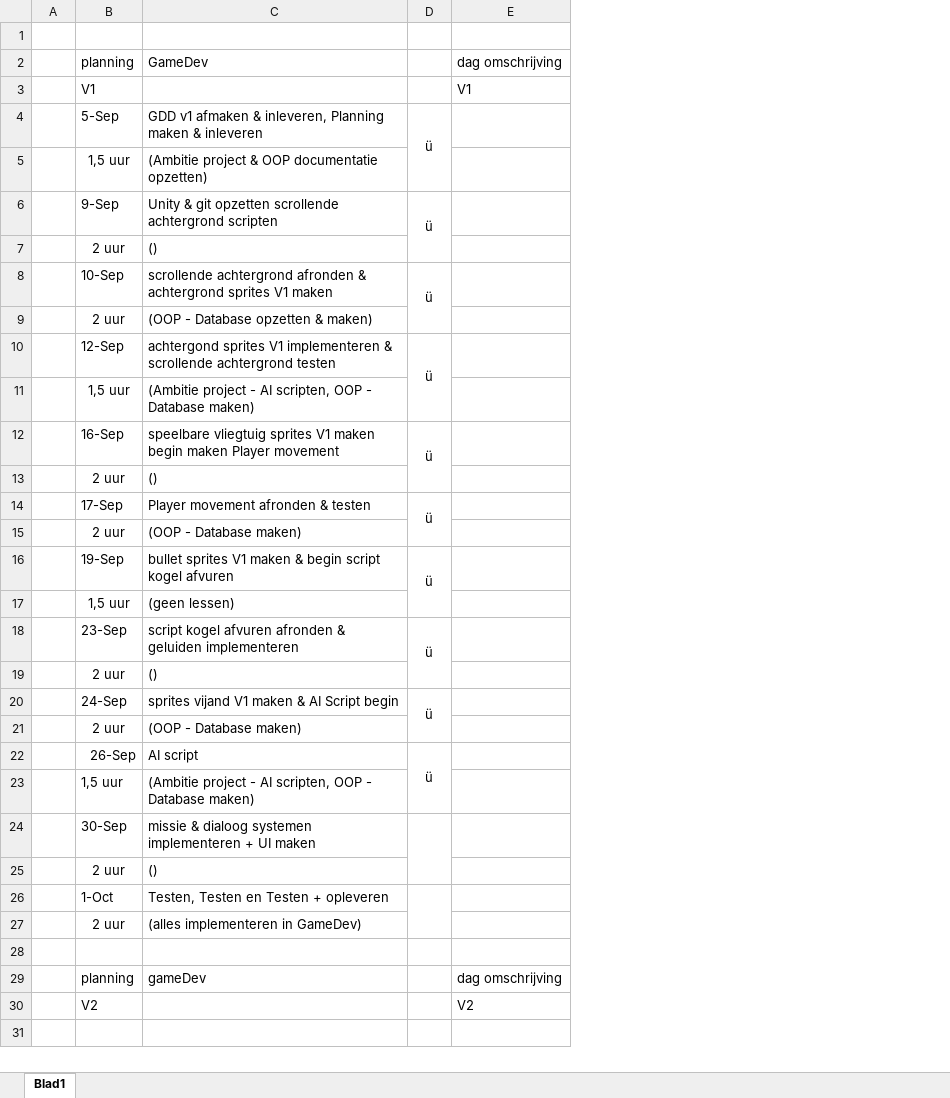
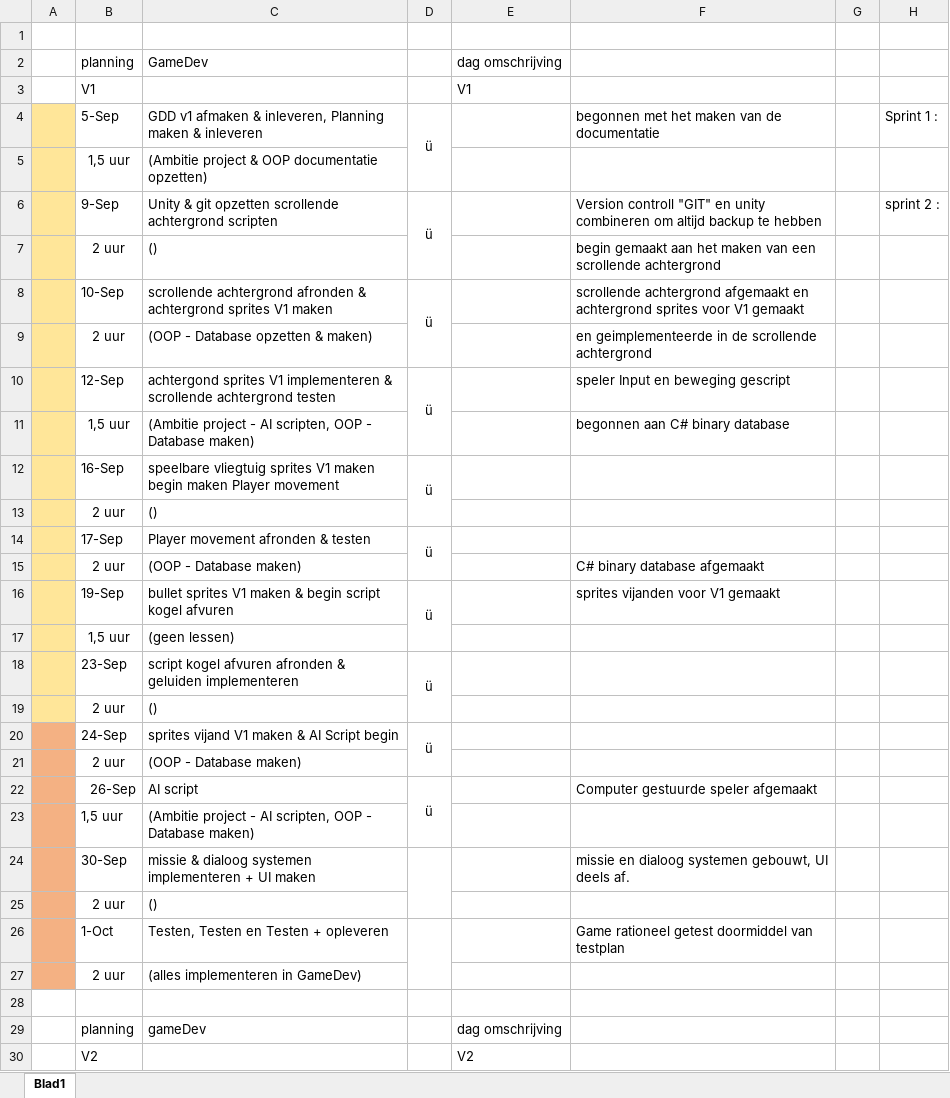
Before and after one commit to RickBeniers/2DTopDownScrollingShooter, an Excel workbook: Documentatie/Planning-RickBeniers-V1.xlsx, sheet Blad1, drawn as a sheet; values as stored, in another font and other column widths than the file's, no borders; the diff names each change by its address in the sheet, - before the commit and + after, or states it on an @@ line.

```diff
--- a/Documentatie/Planning-RickBeniers-V1.xlsx (sheet Blad1)
+++ b/Documentatie/Planning-RickBeniers-V1.xlsx (sheet Blad1)
+column F, rows 4-26: begonnen met het maken van de documentatie |  | Version controll "GIT" en unity combineren om altijd backup te hebben | begin gemaakt aan het maken van een scrollende achtergrond | scrollende achtergrond afgemaakt en achtergrond sprites voor V1 gemaakt | en geimplementeerde in de scrollende achtergrond | speler Input en beweging gescript | begonnen aan C# binary database |  |  |  | C# binary database afgemaakt | sprites vijanden voor V1 gemaakt |  |  |  |  |  | Computer gestuurde speler afgemaakt |  | missie en dialoog systemen gebouwt, UI deels af. |  | Game rationeel getest doormiddel van testplan
+column G, empty
+column H, rows 4-6: Sprint 1 : |  | sprint 2 :
-A4:A19 fill: none
+A4:A19 fill: #FFE699
-A20:A27 fill: none
+A20:A27 fill: #F4B183
```
Also changed, not shown: 3 other files.
